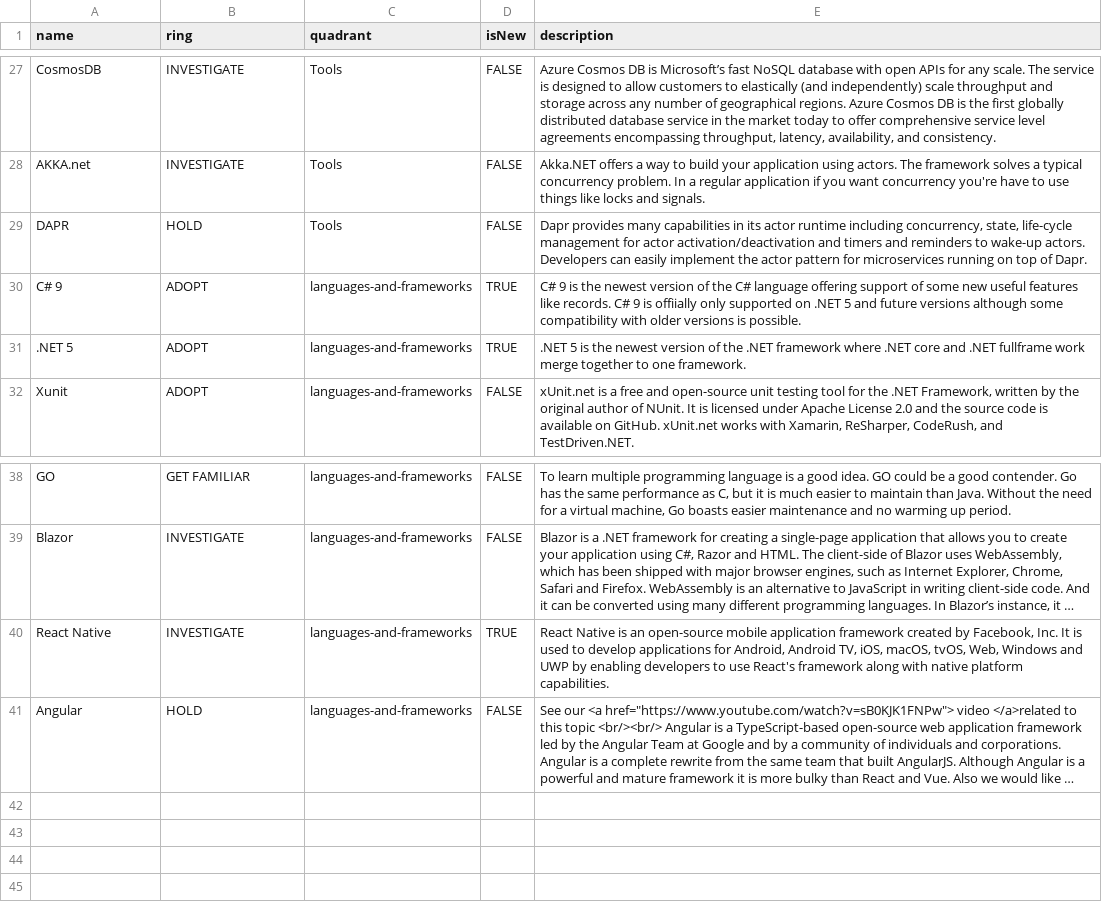
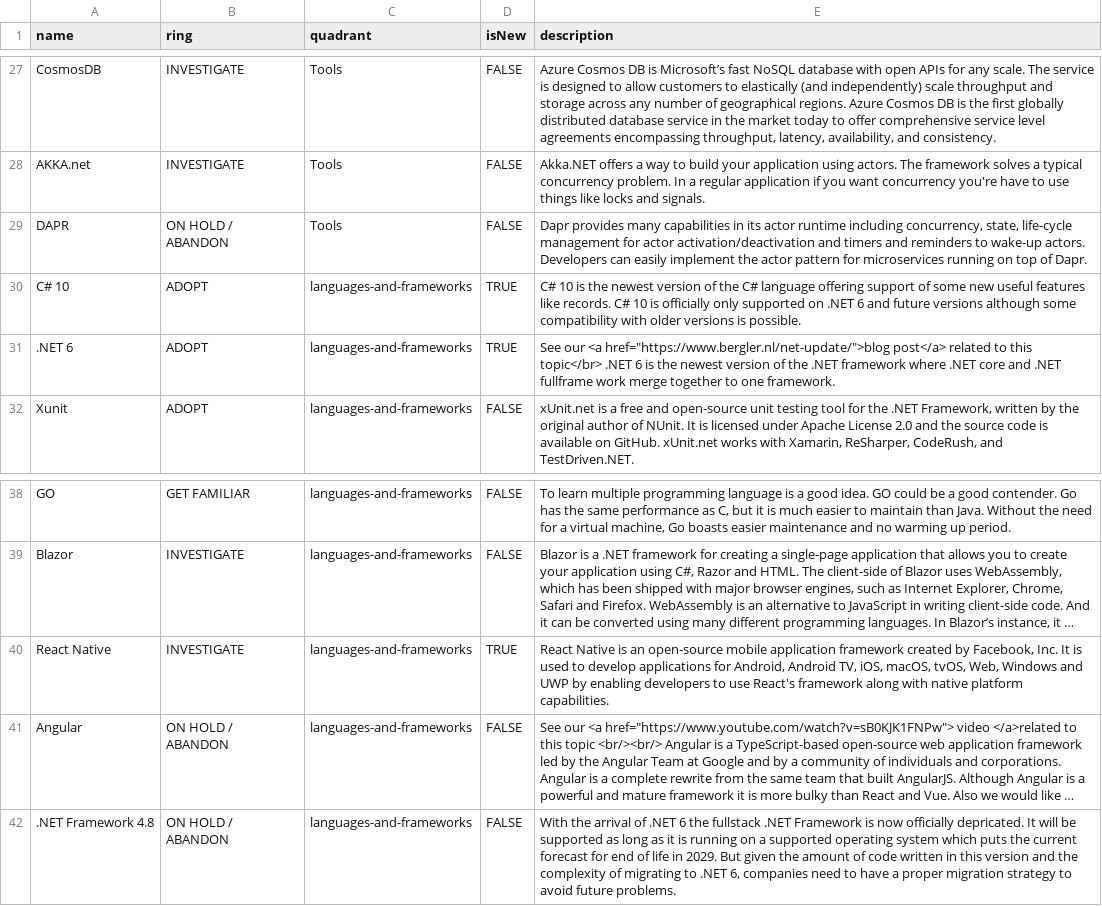
Before and after one commit to bergler-ict/technologyradar, a CSV file: Bergler Technology Radar 2022.csv, drawn as a sheet; only a part is shown, gaps mark what is left out; long unchanged cells end in …; the diff names each change by its address in the sheet, - before the commit and + after, or states it on an @@ line.

Commit message:
added .NET Framework to abandon

```diff
--- a/Bergler Technology Radar 2022.csv
+++ b/Bergler Technology Radar 2022.csv
-B29 (ring): HOLD
+B29 (ring): ON HOLD / ABANDON
-A30 (name): C# 9
+A30 (name): C# 10
-E30 (description): C# 9 is the newest version of the C# language offering support of some new useful features like records. C# 9 is offiially only supported on .NET 5 and future…
+E30 (description): C# 10 is the newest version of the C# language offering support of some new useful features like records. C# 10 is officially only supported on .NET 6 and future…
-A31 (name): .NET 5
+A31 (name): .NET 6
-E31 (description): .NET 5 is the…
+E31 (description): See our <a href="https://www.bergler.nl/net-update/">blog post</a> related to this topic</br> .NET 6 is the…
-B41 (ring): HOLD
+B41 (ring): ON HOLD / ABANDON
+row 42: .NET Framework 4.8 | ON HOLD / ABANDON | languages-and-frameworks | FALSE | With the arrival of .NET 6 the fullstack .NET Framework is now officially depricated. It will be supported as long as it is running on a supported operating system which puts the current forecast for end of life in 2029. But given the amount of code written in this version and the complexity of migrating to .NET 6, companies need to have a proper migration strategy to avoid future problems.
```
